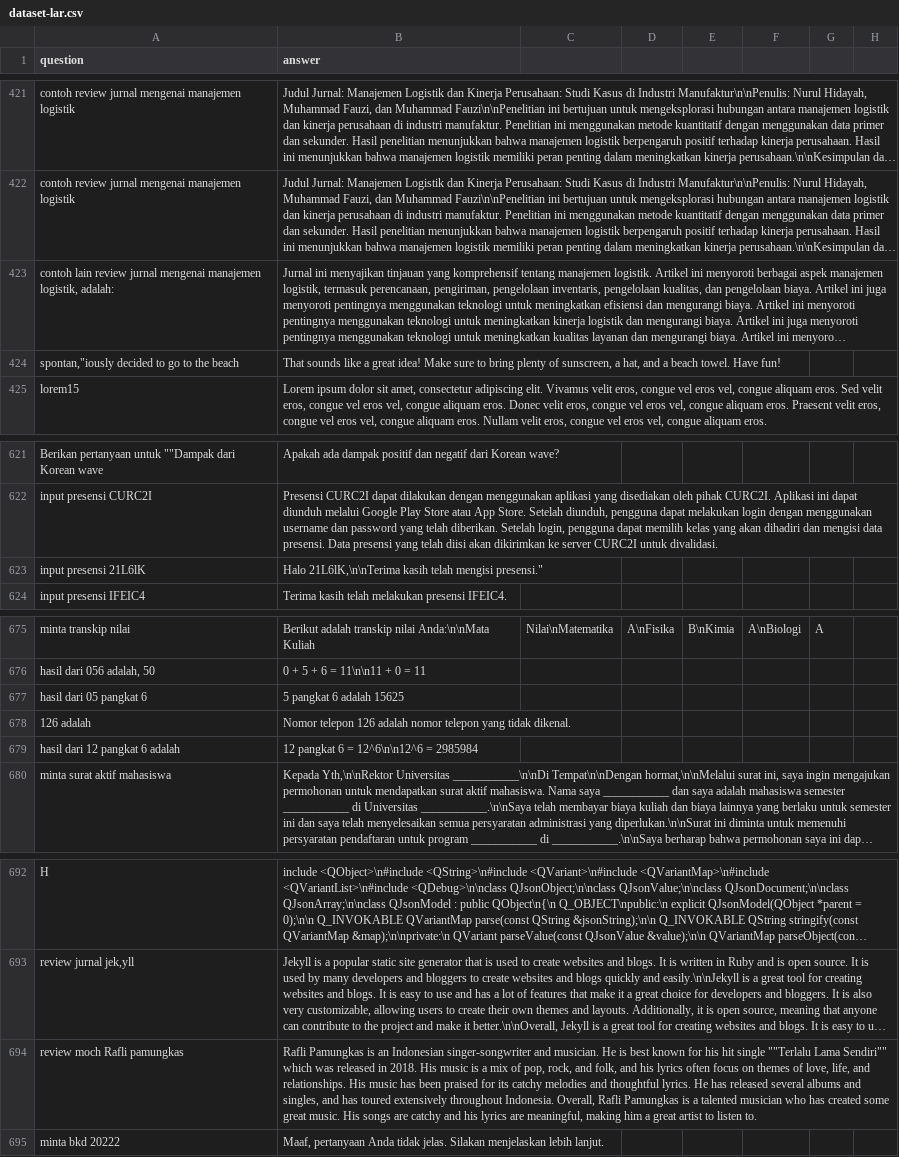
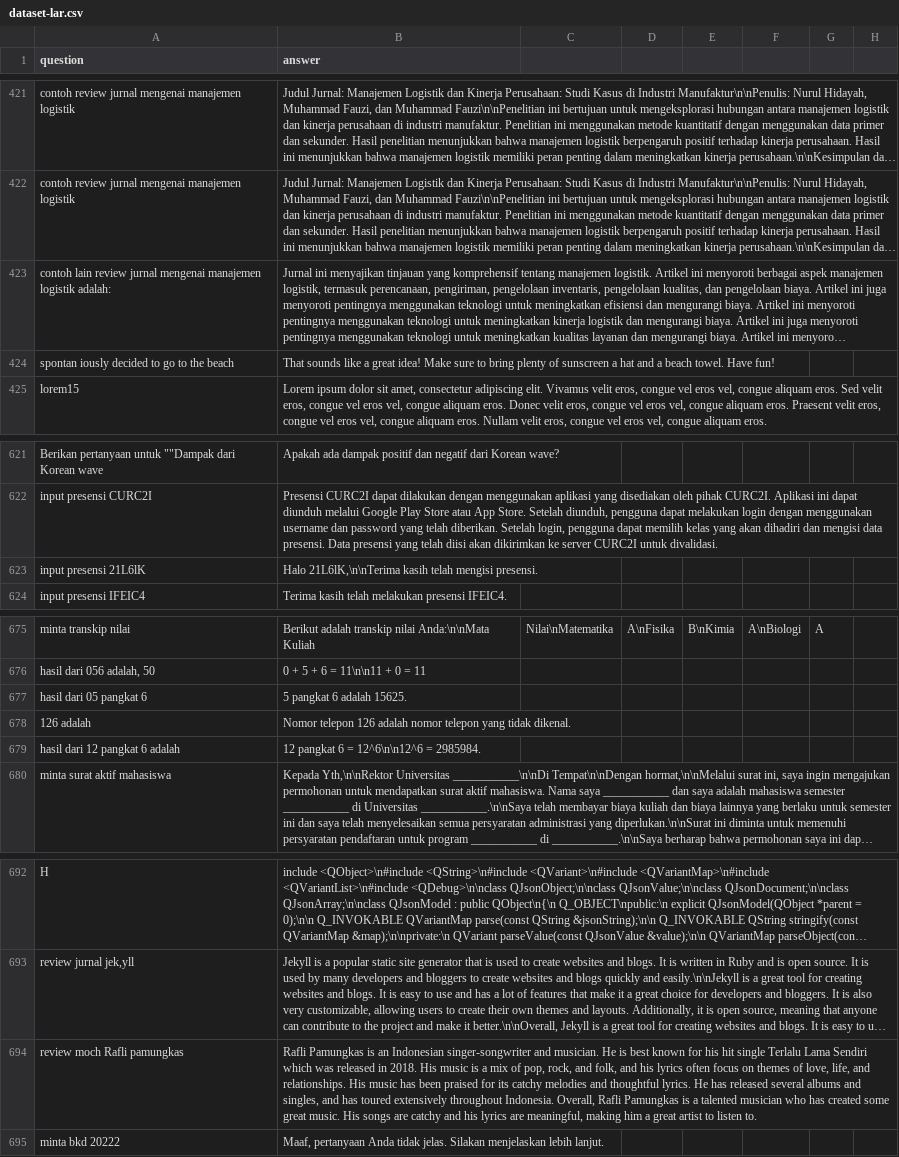
Before and after one commit to anakilang-ai/clean-dan-validasi-data, a CSV file: dataset/gilar-dataset/dataset-lar.csv, drawn as a sheet; only a part is shown, gaps mark what is left out; long unchanged cells end in …; the diff names each change by its address in the sheet, - before the commit and + after, or states it on an @@ line.

Commit message:
perbaikan

```diff
--- a/dataset/gilar-dataset/dataset-lar.csv
+++ b/dataset/gilar-dataset/dataset-lar.csv
-A423 (question): …mengenai manajemen logistik, adalah:
+A423 (question): …mengenai manajemen logistik adalah:
-A424 (question): spontan,"iously decided to go to the beach
+A424 (question): spontan iously decided to go to the beach
-B424 (answer): …plenty of sunscreen, a hat, and a…
+B424 (answer): …plenty of sunscreen a hat and a…
-B623 (answer): …telah mengisi presensi."
+B623 (answer): …telah mengisi presensi.
-B677 (answer): 5 pangkat 6 adalah 15625
+B677 (answer): 5 pangkat 6 adalah 15625.
-B679 (answer): 12 pangkat 6 = 12^6\n\n12^6 = 2985984
+B679 (answer): 12 pangkat 6 = 12^6\n\n12^6 = 2985984.
-B694 (answer): …hit single ""Terlalu Lama Sendiri"" which was…
+B694 (answer): …hit single Terlalu Lama Sendiri which was…
```
